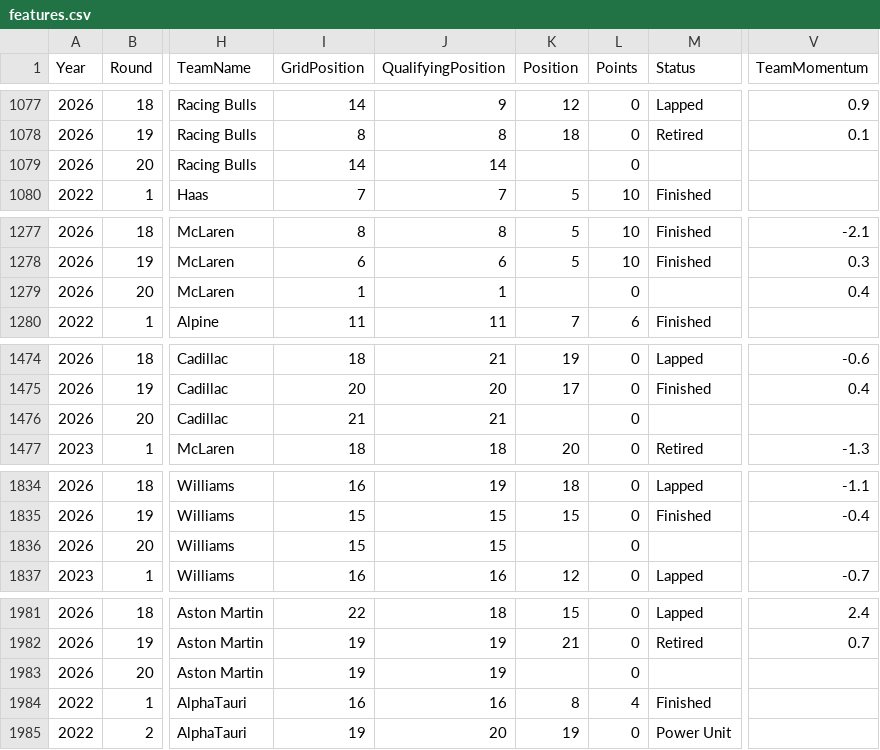
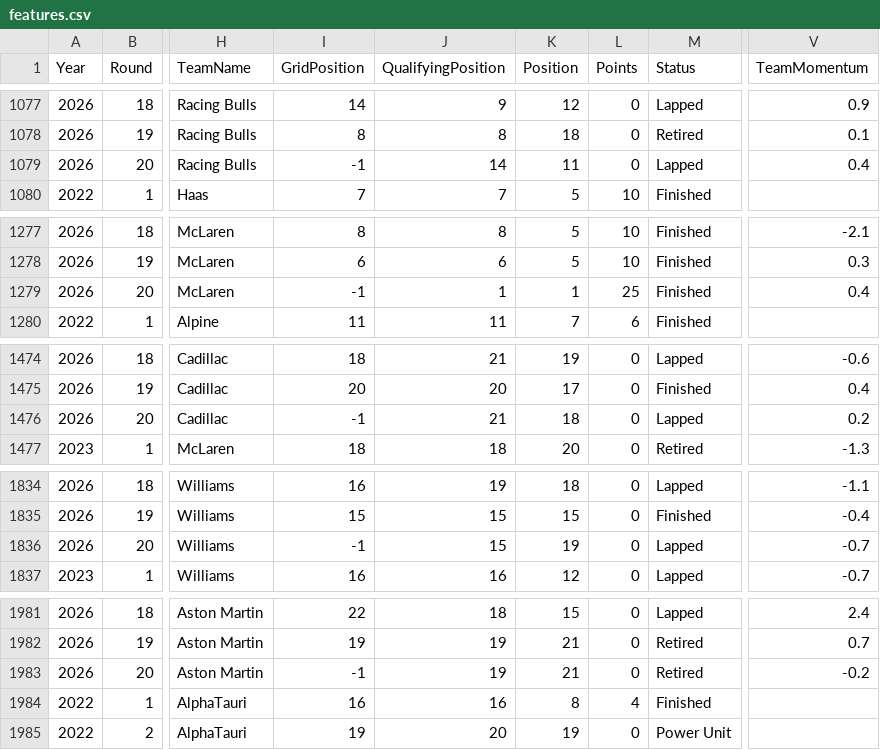
Before and after one commit to Om-Ravindra-Patil/F1-Race-Predictor, a CSV file: data/processed/features.csv, drawn as a sheet; only a part is shown, gaps mark what is left out; the diff covers the shown part only; the diff names each change by its address in the sheet, - before the commit and + after, or states it on an @@ line.

```diff
--- a/data/processed/features.csv
+++ b/data/processed/features.csv
-I1079 (GridPosition): 14
+I1079 (GridPosition): -1
-K1079 (Position): (empty)
+K1079 (Position): 11
-M1079 (Status): (empty)
+M1079 (Status): Lapped
-V1079 (TeamMomentum): (empty)
+V1079 (TeamMomentum): 0.4
-I1279 (GridPosition): 1
+I1279 (GridPosition): -1
-K1279 (Position): (empty)
+K1279 (Position): 1
-L1279 (Points): 0
+L1279 (Points): 25
-M1279 (Status): (empty)
+M1279 (Status): Finished
-I1476 (GridPosition): 21
+I1476 (GridPosition): -1
-K1476 (Position): (empty)
+K1476 (Position): 18
-M1476 (Status): (empty)
+M1476 (Status): Lapped
-V1476 (TeamMomentum): (empty)
+V1476 (TeamMomentum): 0.2
-I1836 (GridPosition): 15
+I1836 (GridPosition): -1
-K1836 (Position): (empty)
+K1836 (Position): 19
-M1836 (Status): (empty)
+M1836 (Status): Lapped
-V1836 (TeamMomentum): (empty)
+V1836 (TeamMomentum): -0.7
-I1983 (GridPosition): 19
+I1983 (GridPosition): -1
-K1983 (Position): (empty)
+K1983 (Position): 21
-M1983 (Status): (empty)
+M1983 (Status): Retired
-V1983 (TeamMomentum): (empty)
+V1983 (TeamMomentum): -0.2
```
Also changed, not shown: 67 edited cells elsewhere in this file, data/raw/season_2026_results.csv.
